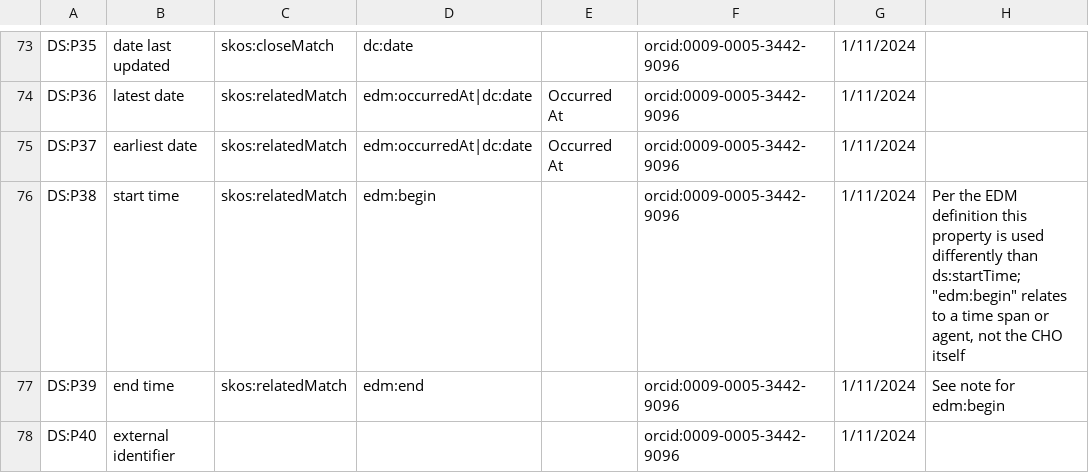
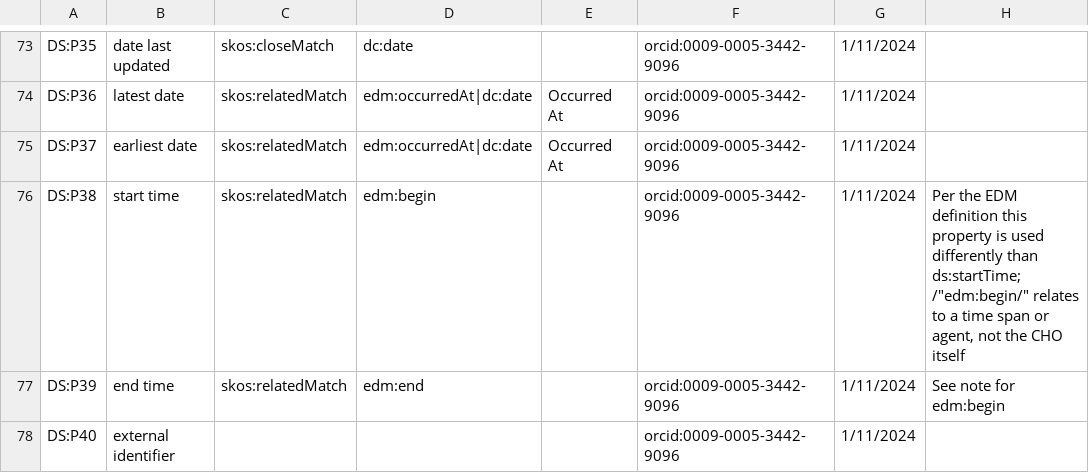
Before and after one commit to JadeMaurice/LEADING-Digital-Scriptorium, a TSV file: DS_EDM_OntologyMapping.tsv, drawn as a sheet; only a part is shown, gaps mark what is left out; the diff covers the shown part only.

```diff
--- a/DS_EDM_OntologyMapping.tsv
+++ b/DS_EDM_OntologyMapping.tsv
@@ -75,3 +75,3 @@ DS:P36	latest date	skos:relatedMatch	edm:occurredAt|dc:date	Occurred At	orcid:00
 DS:P37	earliest date	skos:relatedMatch	edm:occurredAt|dc:date	Occurred At	orcid:0009-0005-3442-9096	1/11/2024	
-DS:P38	start time	skos:relatedMatch	edm:begin		orcid:0009-0005-3442-9096	1/11/2024	Per the EDM definition this property is used differently than ds:startTime; "edm:begin" relates to a time span or agent, not the CHO itself
+DS:P38	start time	skos:relatedMatch	edm:begin		orcid:0009-0005-3442-9096	1/11/2024	Per the EDM definition this property is used differently than ds:startTime; /"edm:begin/" relates to a time span or agent, not the CHO itself
 DS:P39	end time	skos:relatedMatch	edm:end		orcid:0009-0005-3442-9096	1/11/2024	See note for edm:begin
```
Also changed, not shown: 9 edited cells elsewhere in this file.
